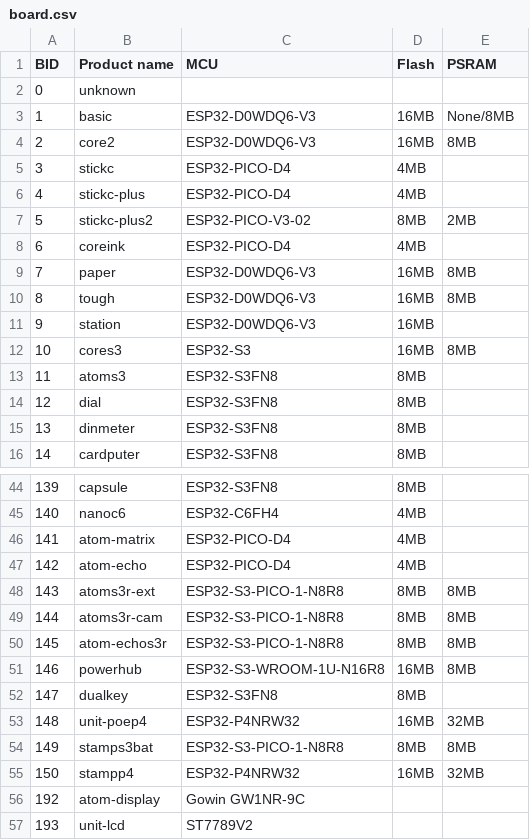
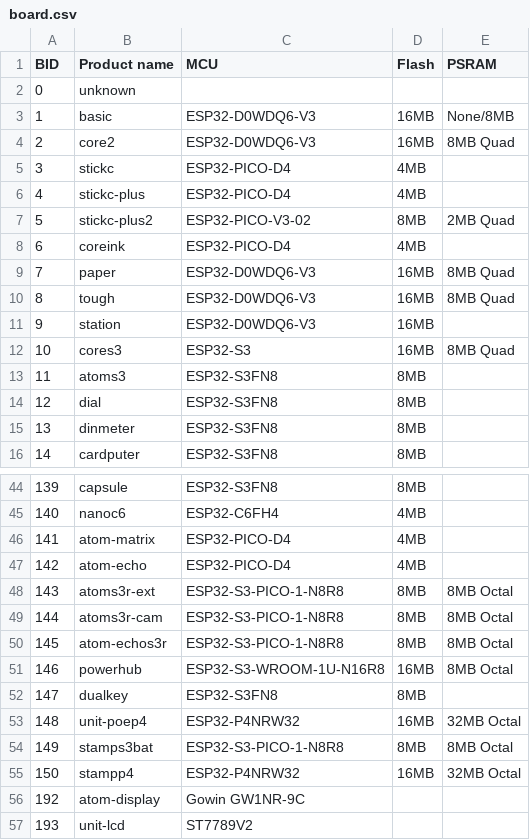
Before and after one commit to m5stack/m5stack-board-id, a CSV file: board.csv, drawn as a sheet; only a part is shown, gaps mark what is left out; the diff covers the shown part only.

Commit message:
Updates board configurations with PSRAM types.

```diff
--- a/board.csv
+++ b/board.csv
@@ -3,11 +3,11 @@ BID, Product name     , MCU                     , Flash, PSRAM
   1, basic            , ESP32-D0WDQ6-V3         , 16MB , None/8MB
-  2, core2            , ESP32-D0WDQ6-V3         , 16MB , 8MB
+  2, core2            , ESP32-D0WDQ6-V3         , 16MB , 8MB Quad
   3, stickc           , ESP32-PICO-D4           , 4MB  ,
   4, stickc-plus      , ESP32-PICO-D4           , 4MB  ,
-  5, stickc-plus2     , ESP32-PICO-V3-02        , 8MB  , 2MB
+  5, stickc-plus2     , ESP32-PICO-V3-02        , 8MB  , 2MB Quad
   6, coreink          , ESP32-PICO-D4           , 4MB  ,
-  7, paper            , ESP32-D0WDQ6-V3         , 16MB , 8MB
-  8, tough            , ESP32-D0WDQ6-V3         , 16MB , 8MB
+  7, paper            , ESP32-D0WDQ6-V3         , 16MB , 8MB Quad
+  8, tough            , ESP32-D0WDQ6-V3         , 16MB , 8MB Quad
   9, station          , ESP32-D0WDQ6-V3         , 16MB ,
- 10, cores3           , ESP32-S3                , 16MB , 8MB
+ 10, cores3           , ESP32-S3                , 16MB , 8MB Quad
  11, atoms3           , ESP32-S3FN8             , 8MB  ,
@@ -47,10 +47,10 @@ BID, Product name     , MCU                     , Flash, PSRAM
 142, atom-echo        , ESP32-PICO-D4           , 4MB  ,
-143, atoms3r-ext      , ESP32-S3-PICO-1-N8R8    , 8MB  , 8MB
-144, atoms3r-cam      , ESP32-S3-PICO-1-N8R8    , 8MB  , 8MB
-145, atom-echos3r     , ESP32-S3-PICO-1-N8R8    , 8MB  , 8MB
-146, powerhub         , ESP32-S3-WROOM-1U-N16R8 , 16MB , 8MB
+143, atoms3r-ext      , ESP32-S3-PICO-1-N8R8    , 8MB  , 8MB Octal
+144, atoms3r-cam      , ESP32-S3-PICO-1-N8R8    , 8MB  , 8MB Octal
+145, atom-echos3r     , ESP32-S3-PICO-1-N8R8    , 8MB  , 8MB Octal
+146, powerhub         , ESP32-S3-WROOM-1U-N16R8 , 16MB , 8MB Octal
 147, dualkey          , ESP32-S3FN8             , 8MB  ,
-148, unit-poep4       , ESP32-P4NRW32           , 16MB , 32MB
-149, stamps3bat       , ESP32-S3-PICO-1-N8R8    , 8MB  , 8MB
-150, stampp4          , ESP32-P4NRW32           , 16MB , 32MB
+148, unit-poep4       , ESP32-P4NRW32           , 16MB , 32MB Octal
+149, stamps3bat       , ESP32-S3-PICO-1-N8R8    , 8MB  , 8MB Octal
+150, stampp4          , ESP32-P4NRW32           , 16MB , 32MB Octal
 192, atom-display     , Gowin GW1NR-9C          ,      ,
```
Also changed, not shown: 12 edited cells elsewhere in this file.
